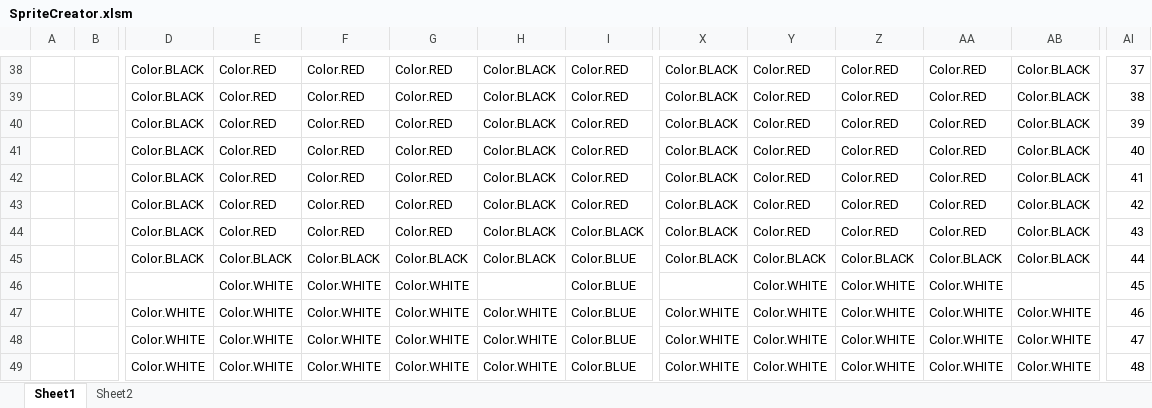
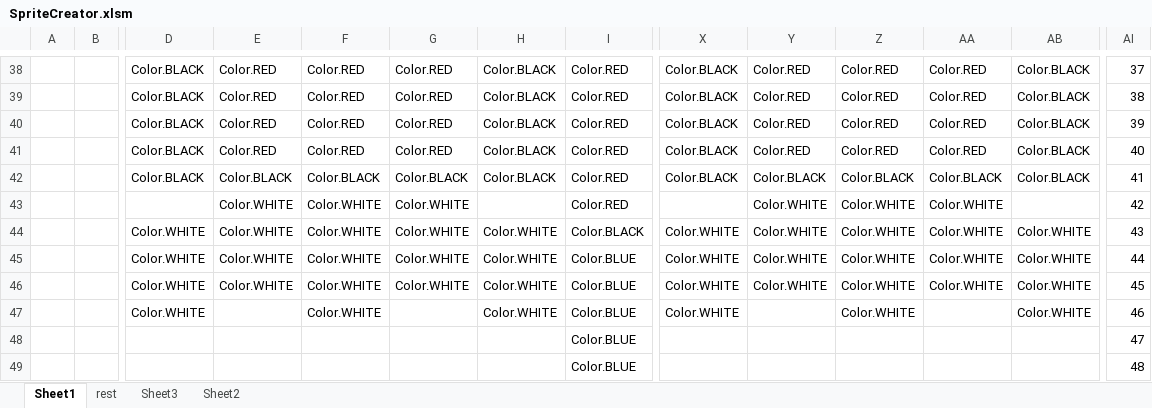
Before and after one commit to DavidLejeune/SuperHairyJoe_JAVA, an Excel workbook: SpriteCreator.xlsm, sheet Sheet1, drawn as a sheet; only a part is shown, gaps mark what is left out; values as stored, in another font and other column widths than the file's, no cell formats; removed rows and columns are numbered as before the commit, all else as after; rows hold the shown columns only; the diff covers the shown part only; the diff names each change by its address in the sheet, - before the commit and + after, or states it on an @@ line.

```diff
--- a/SpriteCreator.xlsm (sheet Sheet1)
+++ b/SpriteCreator.xlsm (sheet Sheet1)
+sheet tab: rest
+sheet tab: Sheet3
-E42: Color.RED
+E42: Color.BLACK
-F42: Color.RED
+F42: Color.BLACK
-G42: Color.RED
+G42: Color.BLACK
-Y42: Color.RED
+Y42: Color.BLACK
-Z42: Color.RED
+Z42: Color.BLACK
-AA42: Color.RED
+AA42: Color.BLACK
-D43: Color.BLACK
+D43: (empty)
-E43:E44: Color.RED
+E43:E44: Color.WHITE
-F43:F44: Color.RED
+F43:F44: Color.WHITE
-G43:G44: Color.RED
+G43:G44: Color.WHITE
-H43: Color.BLACK
+H43: (empty)
-X43: Color.BLACK
+X43: (empty)
-Y43:Y44: Color.RED
+Y43:Y44: Color.WHITE
-Z43:Z44: Color.RED
+Z43:Z44: Color.WHITE
-AA43:AA44: Color.RED
+AA43:AA44: Color.WHITE
-AB43: Color.BLACK
+AB43: (empty)
-D44: Color.BLACK
+D44: Color.WHITE
-H44: Color.BLACK
+H44: Color.WHITE
-X44: Color.BLACK
+X44: Color.WHITE
-AB44: Color.BLACK
+AB44: Color.WHITE
-row 45:  |  | Color.BLACK | Color.BLACK | Color.BLACK | Color.BLACK | Color.BLACK | Color.BLUE | Color.BLACK | Color.BLACK | Color.BLACK | Color.BLACK | Color.BLACK | 44
-row 46:  |  |  | Color.WHITE | Color.WHITE | Color.WHITE |  | Color.BLUE |  | Color.WHITE | Color.WHITE | Color.WHITE |  | 45
-AI45: 46
+AI45: 44
-AI46: 47
+AI46: 45
-E47: Color.WHITE
+E47: (empty)
-G47: Color.WHITE
+G47: (empty)
-Y47: Color.WHITE
+Y47: (empty)
-AA47: Color.WHITE
+AA47: (empty)
-AI47: 48
+AI47: 46
+row 48:  |  |  |  |  |  |  | Color.BLUE |  |  |  |  |  | 47
+row 49:  |  |  |  |  |  |  | Color.BLUE |  |  |  |  |  | 48
```
Also changed, not shown: 5 added rows, 3 removed rows and 75 edited cells elsewhere in this sheet, sheet Sheet2, cell formats, 13 other files.
